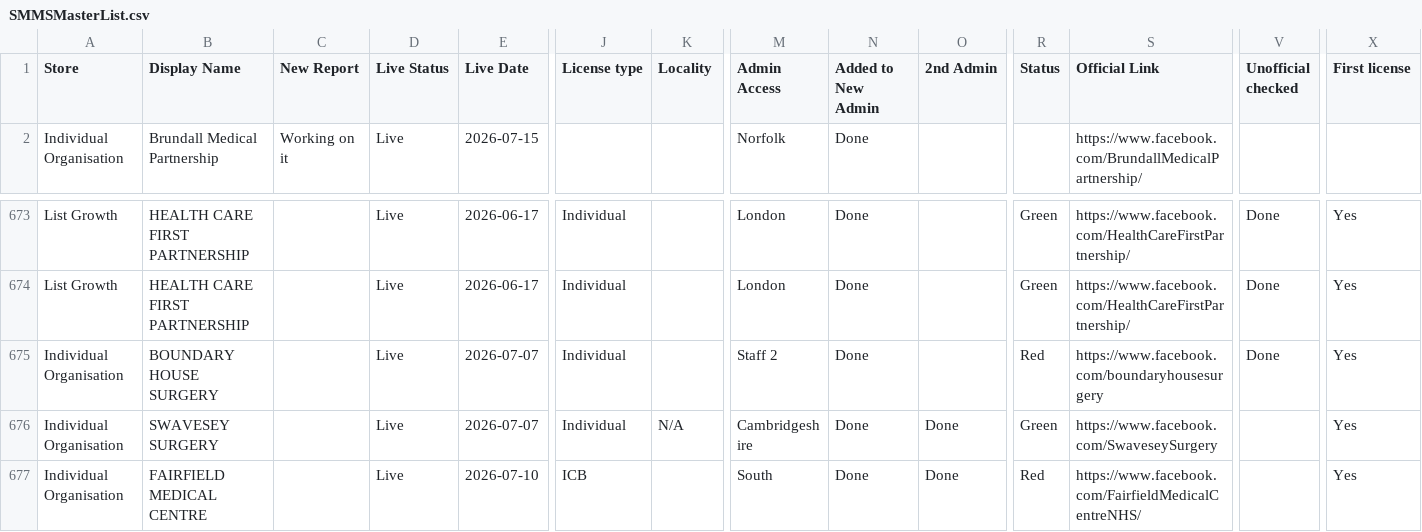
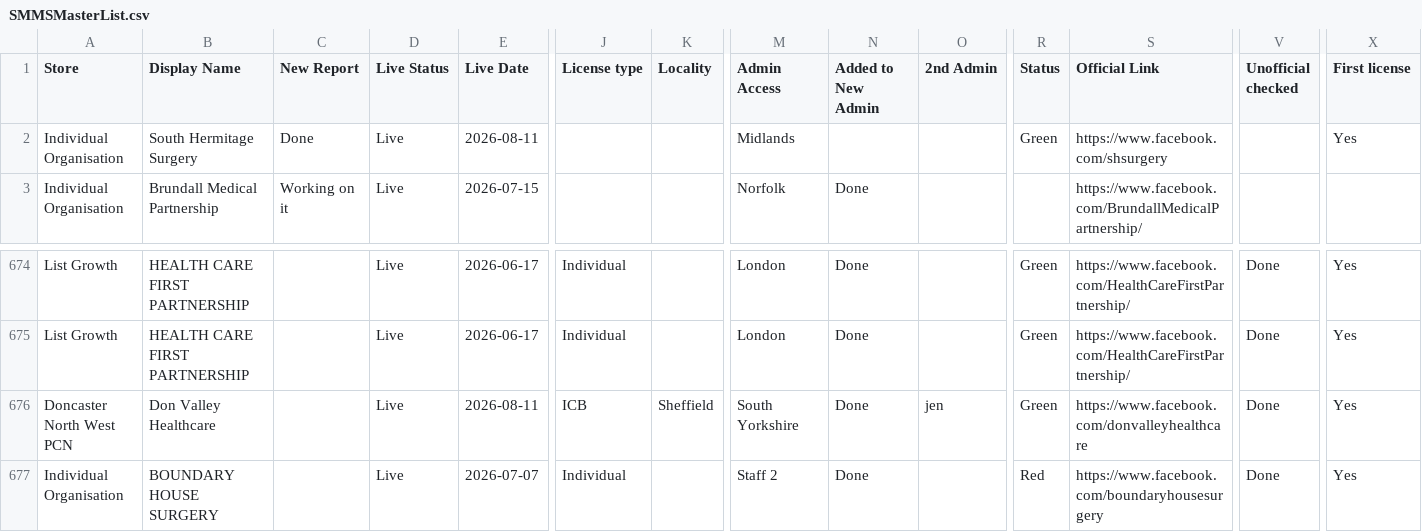
Before and after one commit to JCRedmoorHealth/vercel-mcp-python, a CSV file: Boards data/SMMSMasterList.csv, drawn as a sheet; only a part is shown, gaps mark what is left out; the shorter side is filled out with more unchanged rows; rows hold the shown columns only; the diff names each change by its address in the sheet, - before the commit and + after, or states it on an @@ line.

```diff
--- a/Boards data/SMMSMasterList.csv
+++ b/Boards data/SMMSMasterList.csv
+row 2: Individual Organisation | South Hermitage Surgery | Done | Live | 2026-08-11 |  |  | Midlands |  |  | Green | https://www.facebook.com/shsurgery |  | Yes
+row 676: Doncaster North West PCN | Don Valley Healthcare |  | Live | 2026-08-11 | ICB | Sheffield | South Yorkshire | Done | jen | Green | https://www.facebook.com/donvalleyhealthcare | Done | Yes
```
Also changed, not shown: Boards data/FollowUpList.csv, Boards data/OpportunitiesBoard.csv.
